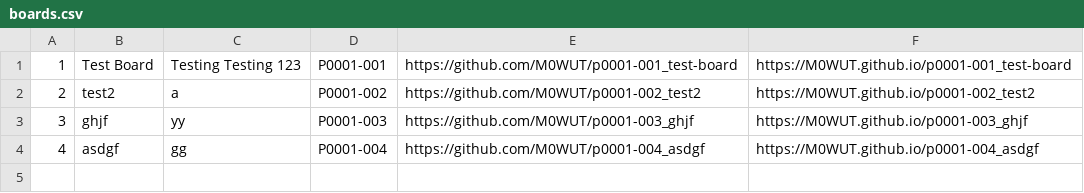
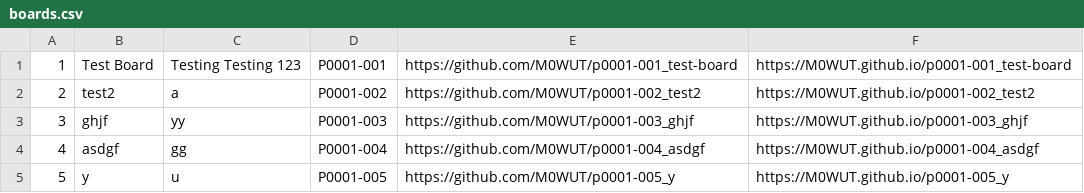
Before and after one commit to M0WUT/p0001_test-project, a CSV file: hardware/boards.csv, drawn as a sheet; the diff names each change by its address in the sheet, - before the commit and + after, or states it on an @@ line.

Commit message:
Kicad PLUGIN: Added board number 5

```diff
--- a/hardware/boards.csv
+++ b/hardware/boards.csv
+row 5: 5 | y | u | P0001-005 | https://github.com/M0WUT/p0001-005_y | https://M0WUT.github.io/p0001-005_y
```
Also changed, not shown: 2 other files.
